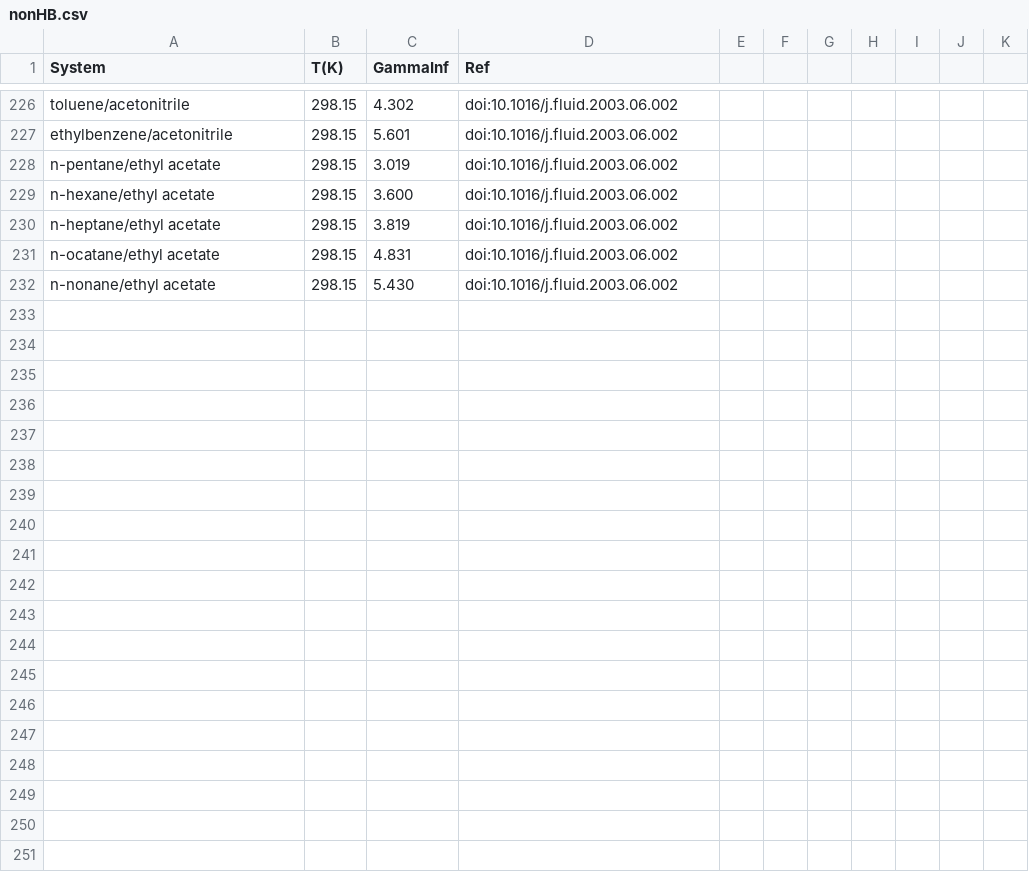
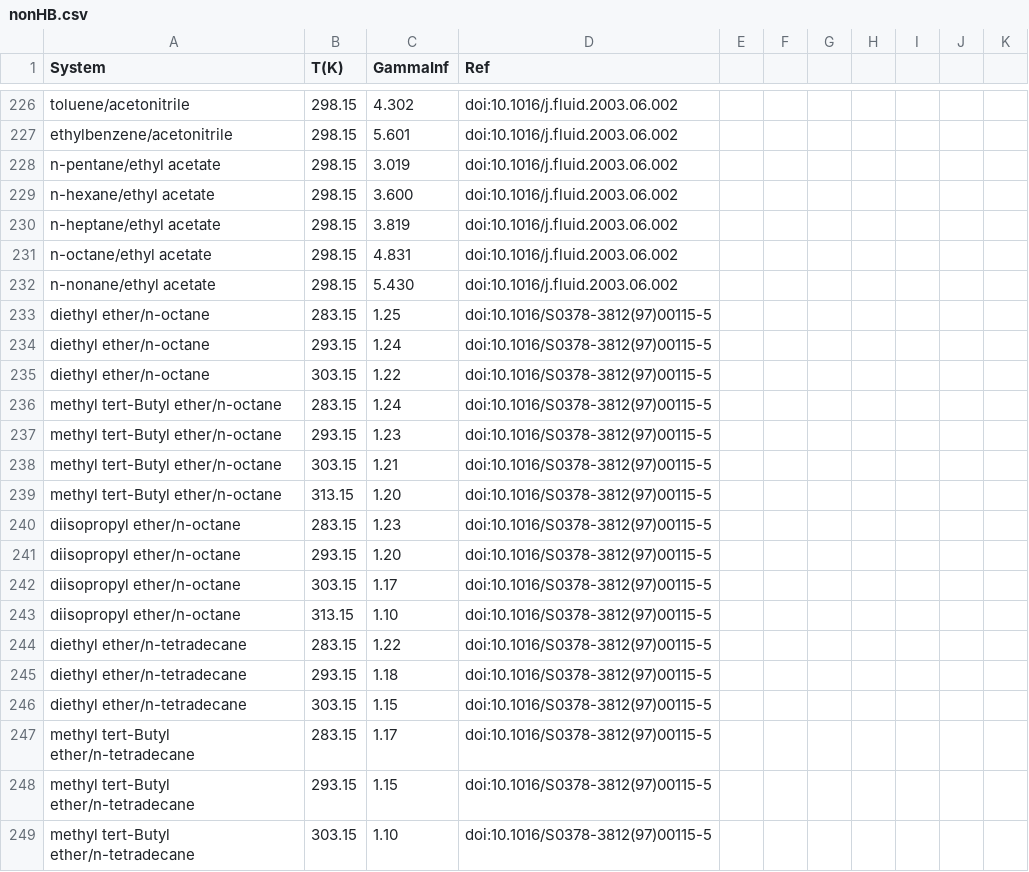
Before and after one commit to gjuhasz/jcosmo, a CSV file: cosmosrc/idac/nonHB.csv, drawn as a sheet; only a part is shown, gaps mark what is left out; the diff covers the shown part only; the diff names each change by its address in the sheet, - before the commit and + after, or states it on an @@ line.

Commit message:
Fixing IDAC's.

```diff
--- a/cosmosrc/idac/nonHB.csv
+++ b/cosmosrc/idac/nonHB.csv
-A231 (System): n-ocatane/ethyl acetate
+A231 (System): n-octane/ethyl acetate
+row 233: diethyl ether/n-octane | 283.15 | 1.25 | doi:10.1016/S0378-3812(97)00115-5
+row 234: diethyl ether/n-octane | 293.15 | 1.24 | doi:10.1016/S0378-3812(97)00115-5
+row 235: diethyl ether/n-octane | 303.15 | 1.22 | doi:10.1016/S0378-3812(97)00115-5
+row 236: methyl tert-Butyl ether/n-octane | 283.15 | 1.24 | doi:10.1016/S0378-3812(97)00115-5
+row 237: methyl tert-Butyl ether/n-octane | 293.15 | 1.23 | doi:10.1016/S0378-3812(97)00115-5
+row 238: methyl tert-Butyl ether/n-octane | 303.15 | 1.21 | doi:10.1016/S0378-3812(97)00115-5
+row 239: methyl tert-Butyl ether/n-octane | 313.15 | 1.20 | doi:10.1016/S0378-3812(97)00115-5
+row 240: diisopropyl ether/n-octane | 283.15 | 1.23 | doi:10.1016/S0378-3812(97)00115-5
+row 241: diisopropyl ether/n-octane | 293.15 | 1.20 | doi:10.1016/S0378-3812(97)00115-5
+row 242: diisopropyl ether/n-octane | 303.15 | 1.17 | doi:10.1016/S0378-3812(97)00115-5
+row 243: diisopropyl ether/n-octane | 313.15 | 1.10 | doi:10.1016/S0378-3812(97)00115-5
+row 244: diethyl ether/n-tetradecane | 283.15 | 1.22 | doi:10.1016/S0378-3812(97)00115-5
+row 245: diethyl ether/n-tetradecane | 293.15 | 1.18 | doi:10.1016/S0378-3812(97)00115-5
+row 246: diethyl ether/n-tetradecane | 303.15 | 1.15 | doi:10.1016/S0378-3812(97)00115-5
+row 247: methyl tert-Butyl ether/n-tetradecane | 283.15 | 1.17 | doi:10.1016/S0378-3812(97)00115-5
+row 248: methyl tert-Butyl ether/n-tetradecane | 293.15 | 1.15 | doi:10.1016/S0378-3812(97)00115-5
+row 249: methyl tert-Butyl ether/n-tetradecane | 303.15 | 1.10 | doi:10.1016/S0378-3812(97)00115-5
```
Also changed, not shown: 13 added rows elsewhere in this file.
